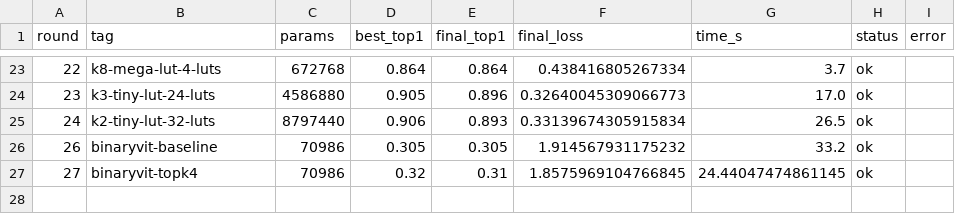
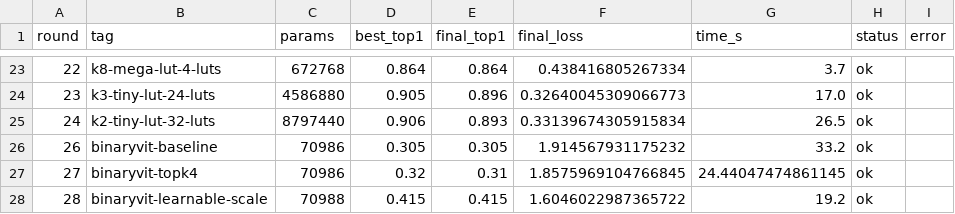
Before and after one commit to G-reen-vibe/bitforge, a CSV file: results/iterations.csv, drawn as a sheet; only a part is shown, gaps mark what is left out.

Commit message:
Iter r28: BinaryViT learnable attention scale (top1 0.415, +0.110)
Learnable temperature initialized to 1/head_dim (much smaller than 1/sqrt(hd))
because binary QK product variance is ~head_dim. top1 0.305 -> 0.415.

```diff
--- a/results/iterations.csv
+++ b/results/iterations.csv
@@ -27 +27,2 @@ round,tag,params,best_top1,final_top1,final_loss,time_s,status,error
 27,binaryvit-topk4,70986,0.32,0.31,1.8575969104766845,24.44047474861145,ok,
+28,binaryvit-learnable-scale,70988,0.415,0.415,1.6046022987365722,19.2,ok,
```
Also changed, not shown: 1 other file.
